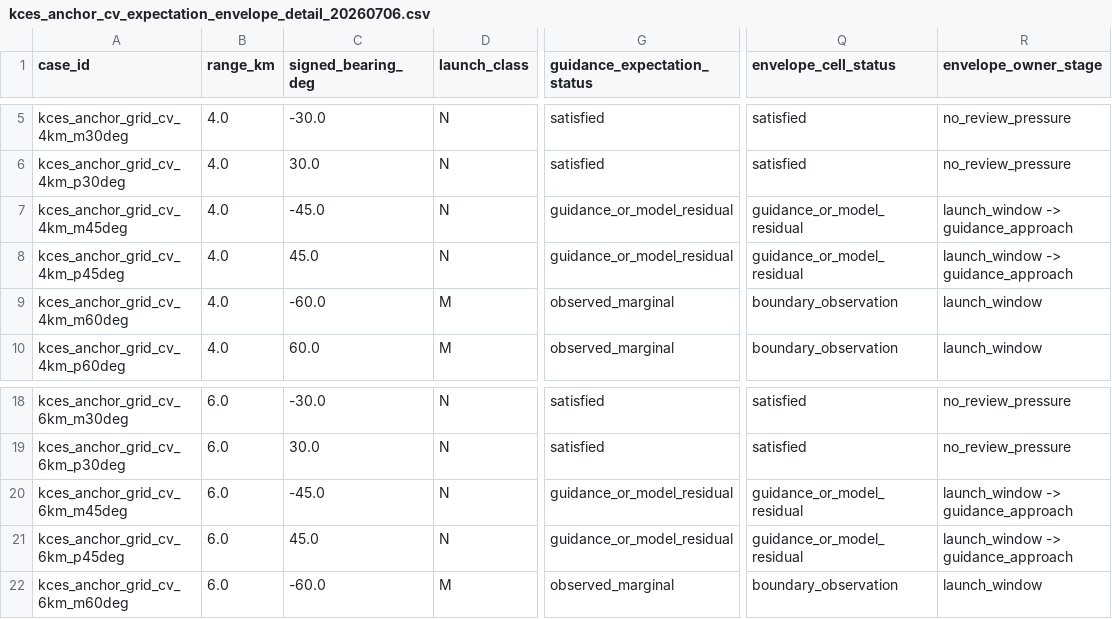
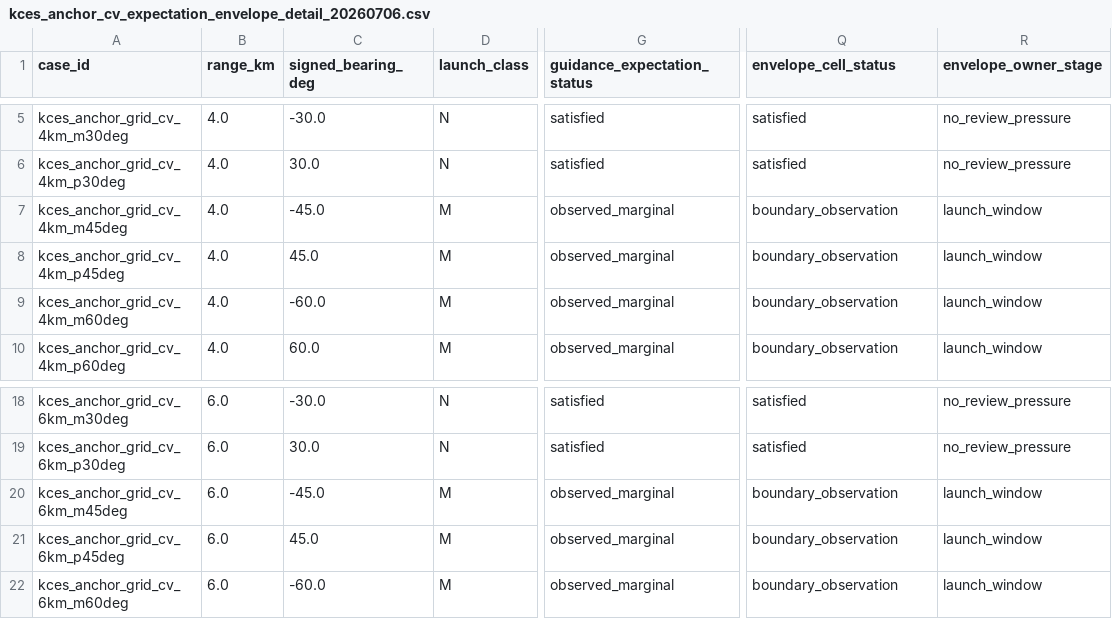
Before and after one commit to Void0312Aurora/Echelon-Forge, a CSV file: docs/task/air_combat/a2_high_fidelity_damage_model/review_packets/kill_chain_expectation_standardization_harness_20260623/kces_anchor_cv_expectation_envelope_detail_20260706.csv, drawn as a sheet; only a part is shown, gaps mark what is left out; the diff names each change by its address in the sheet, - before the commit and + after, or states it on an @@ line.

Commit message:
docs(air-combat): refresh calibrated kill-chain evidence

```diff
--- a/docs/task/air_combat/a2_high_fidelity_damage_model/review_packets/kill_chain_expectation_standardization_harness_20260623/kces_anchor_cv_expectation_envelope_detail_20260706.csv
+++ b/docs/task/air_combat/a2_high_fidelity_damage_model/review_packets/kill_chain_expectation_standardization_harness_20260623/kces_anchor_cv_expectation_envelope_detail_20260706.csv
-D7:D8 (launch_class): N
+D7:D8 (launch_class): M
-G7:G8 (guidance_expectation_status): guidance_or_model_residual
+G7:G8 (guidance_expectation_status): observed_marginal
-Q7:Q8 (envelope_cell_status): guidance_or_model_residual
+Q7:Q8 (envelope_cell_status): boundary_observation
-R7:R8 (envelope_owner_stage): launch_window -> guidance_approach
+R7:R8 (envelope_owner_stage): launch_window
-D20:D21 (launch_class): N
+D20:D21 (launch_class): M
-G20:G21 (guidance_expectation_status): guidance_or_model_residual
+G20:G21 (guidance_expectation_status): observed_marginal
-Q20:Q21 (envelope_cell_status): guidance_or_model_residual
+Q20:Q21 (envelope_cell_status): boundary_observation
-R20:R21 (envelope_owner_stage): launch_window -> guidance_approach
+R20:R21 (envelope_owner_stage): launch_window
```
Also changed, not shown: docs/task/air_combat/a2_high_fidelity_damage_model/review_packets/kill_chain_expectation_standardization_harness_20260623/kces_anchor_cv_expectation_envelope_matrix_20260706.csv, docs/task/air_combat/a2_high_fidelity_damage_model/review_packets/kill_chain_expectation_standardization_harness_20260623/kces_anchor_cv_first_review_stage_detail_20260623.csv, 15 other files.
